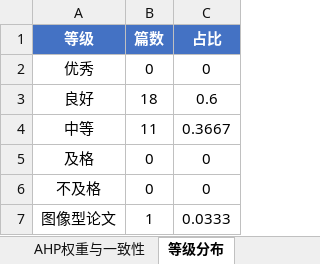
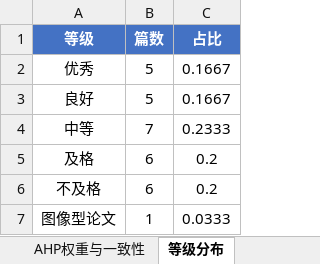
Before and after one commit to Eureka-ka/miniature-octo-potato, an Excel workbook: output/problem1_results.xlsx, sheet 等级分布, drawn as a sheet; values as stored, in another font and other column widths than the file's, no borders; the diff names each change by its address in the sheet, - before the commit and + after, or states it on an @@ line.

```diff
--- a/output/problem1_results.xlsx (sheet 等级分布)
+++ b/output/problem1_results.xlsx (sheet 等级分布)
-B2 (篇数): 0
+B2 (篇数): 5
-C2 (占比): 0
+C2 (占比): 0.1667
-B3 (篇数): 18
+B3 (篇数): 5
-C3 (占比): 0.6
+C3 (占比): 0.1667
-B4 (篇数): 11
+B4 (篇数): 7
-C4 (占比): 0.3667
+C4 (占比): 0.2333
-B5:B6 (篇数): 0
+B5:B6 (篇数): 6
-C5:C6 (占比): 0
+C5:C6 (占比): 0.2
```
Also changed, not shown: sheet 评分结果, output/problem2_features.xlsx, output/problem2_stats.xlsx, 10 other files.
